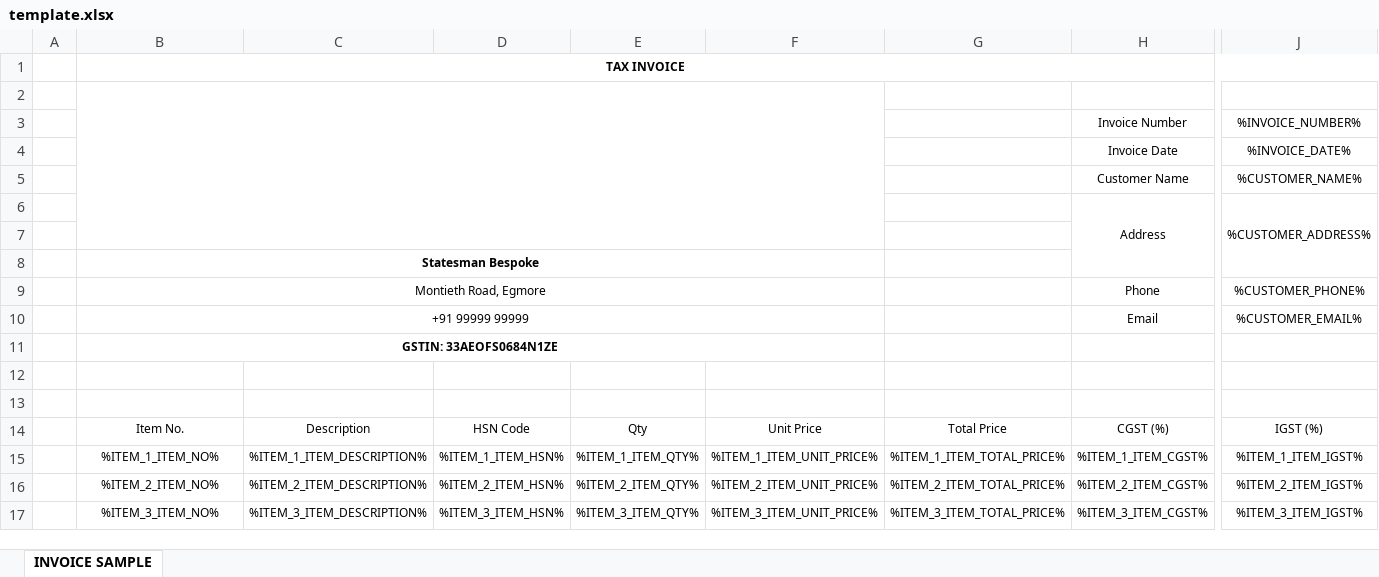
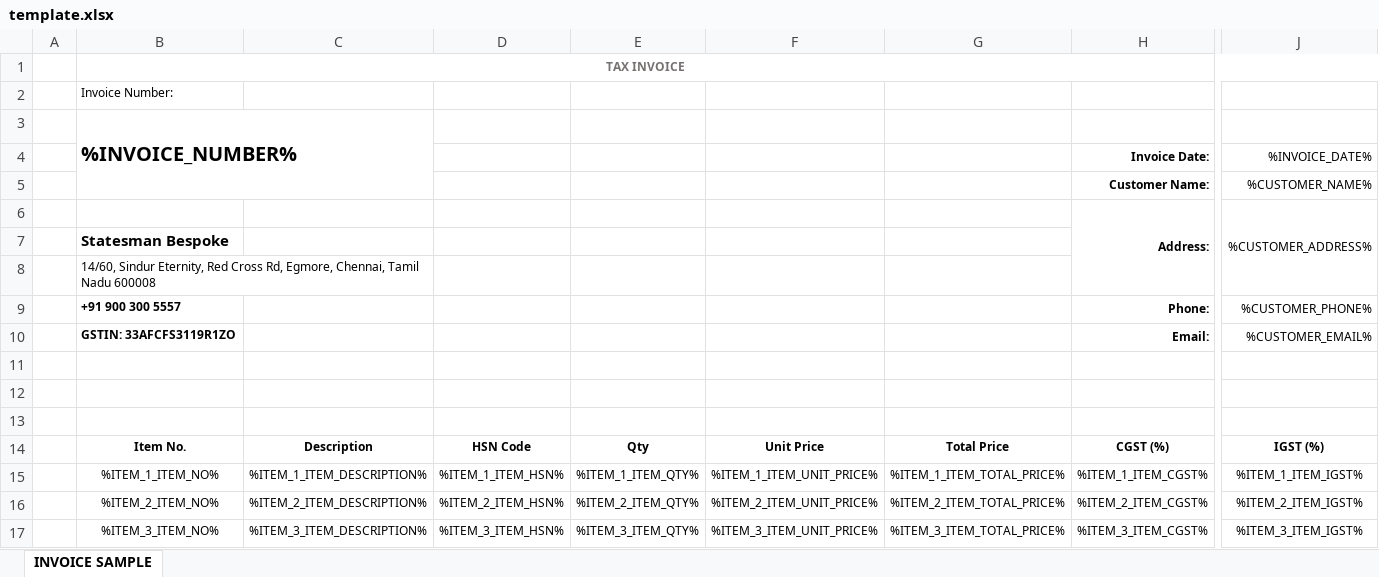
Before and after one commit to BlitzJB/invoice-template-gen, an Excel workbook: template.xlsx, sheet INVOICE SAMPLE, drawn as a sheet; only a part is shown, gaps mark what is left out; values as stored, in another font and other column widths than the file's, no borders; charts and pictures not drawn; removed rows and columns are numbered as before the commit, all else as after; rows hold the shown columns only; the diff covers the shown part only; the diff names each change by its address in the sheet, - before the commit and + after, or states it on an @@ line.

```diff
--- a/template.xlsx (sheet INVOICE SAMPLE)
+++ b/template.xlsx (sheet INVOICE SAMPLE)
-B1 text colour: black
+B1 text colour: #767171
+row 2:  | Invoice Number:
+row 3:  | %INVOICE_NUMBER%
+row 4:  |  |  |  |  |  |  | Invoice Date: | %INVOICE_DATE%
+row 5:  |  |  |  |  |  |  | Customer Name: | %CUSTOMER_NAME%
+row 6:  |  |  |  |  |  |  | Address: | %CUSTOMER_ADDRESS%
@@ row 8 moved to row 7: Statesman Bespoke @@
+row 8:  | 14/60, Sindur Eternity, Red Cross Rd, Egmore, Chennai, Tamil Nadu 600008
+row 9:  | +91 900 300 5557 |  |  |  |  |  | Phone: | %CUSTOMER_PHONE%
+row 10:  | GSTIN: 33AFCFS3119R1ZO |  |  |  |  |  | Email: | %CUSTOMER_EMAIL%
-B2:F7 merged
-row 3:  |  |  |  |  |  |  | Invoice Number | %INVOICE_NUMBER%
-row 4:  |  |  |  |  |  |  | Invoice Date | %INVOICE_DATE%
-row 5:  |  |  |  |  |  |  | Customer Name | %CUSTOMER_NAME%
-row 6:  |  |  |  |  |  |  | Address | %CUSTOMER_ADDRESS%
-row 7: (empty)
-row 9:  | Montieth Road, Egmore |  |  |  |  |  | Phone | %CUSTOMER_PHONE%
-row 10:  | +91 99999 99999 |  |  |  |  |  | Email | %CUSTOMER_EMAIL%
-row 11:  | GSTIN: 33AEOFS0684N1ZE
-B14:J14 bold: off
+B14:J14 bold: on
```
Also changed, not shown: 6 added rows, 5 removed rows, 3 edited cells, cell formats and merged cells elsewhere in this sheet, charts or pictures, 4 other files.
